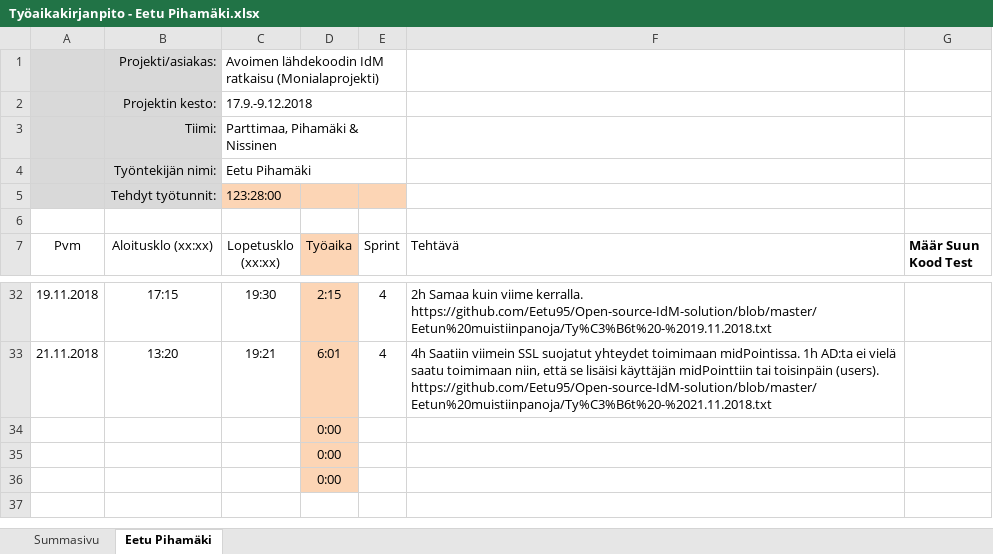
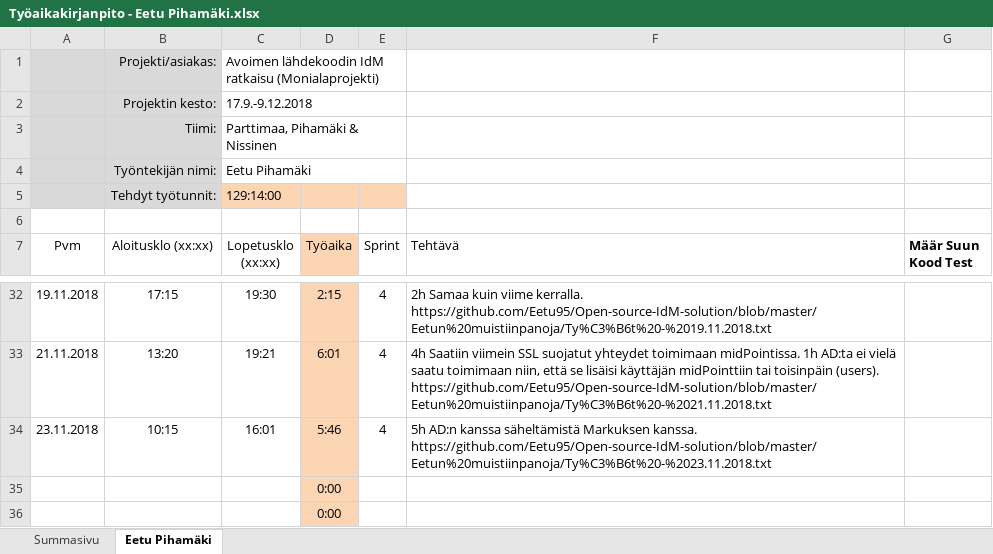
Before and after one commit to Eetu95/Open-source-IdM-solution, an Excel workbook: Työaikakirjanpidot/Työaikakirjanpito - Eetu Pihamäki.xlsx, sheet Eetu Pihamäki, drawn as a sheet; only a part is shown, gaps mark what is left out; values as stored, in another font and other column widths than the file's, no borders; table styles not drawn; removed rows and columns are numbered as before the commit, all else as after; the diff names each change by its address in the sheet, - before the commit and + after, or states it on an @@ line.

Commit message:
Add files via upload

```diff
--- a/Työaikakirjanpidot/Työaikakirjanpito - Eetu Pihamäki.xlsx (sheet Eetu Pihamäki)
+++ b/Työaikakirjanpidot/Työaikakirjanpito - Eetu Pihamäki.xlsx (sheet Eetu Pihamäki)
-C5 (Lopetusklo (xx:xx)): 123:28:00
+C5 (Lopetusklo (xx:xx)): 129:14:00
-row 34:  |  |  | 0:00
+row 34: 23.11.2018 | 10:15 | 16:01 | 5:46 | 4 | 5h AD:n kanssa säheltämistä Markuksen kanssa. https://github.com/Eetu95/Open-source-IdM-solution/blob/master/Eetun%20muistiinpanoja/Ty%C3%B6t%20-%2023.11.2018.txt
```
Also changed, not shown: sheet Summasivu.
